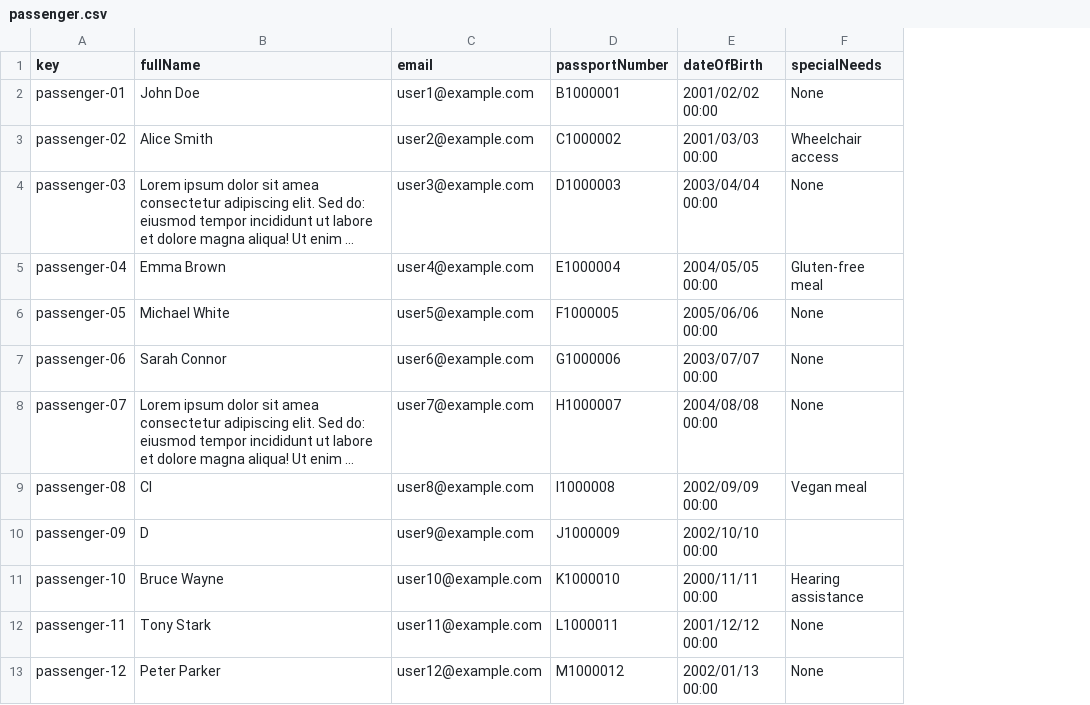
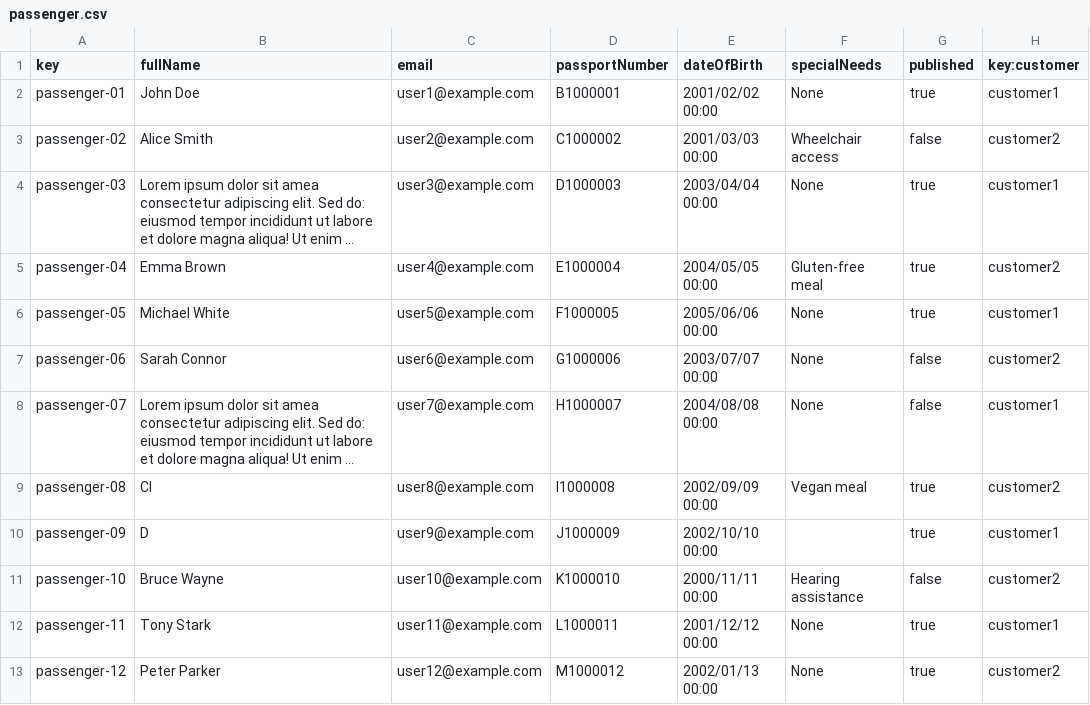
Before and after one commit to marrivbec/gii-is-DP2-C1.033, a CSV file: src/main/resources/WEB-INF/data/sample/passenger.csv, drawn as a sheet; only a part is shown; long unchanged cells end in …; the diff names each change by its address in the sheet, - before the commit and + after, or states it on an @@ line.

```diff
--- a/src/main/resources/WEB-INF/data/sample/passenger.csv
+++ b/src/main/resources/WEB-INF/data/sample/passenger.csv
+column G (published), rows 2-13: true | false | true | true | true | false | false | true | true | false | true | true
+column H (key:customer), rows 2-13: customer1 | customer2 | customer1 | customer2 | customer1 | customer2 | customer1 | customer2 | customer1 | customer2 | customer1 | customer2
```
Also changed, not shown: src/main/resources/WEB-INF/data/sample/booking.csv, src/main/resources/WEB-INF/data/sample/customer.csv, 27 other files.
